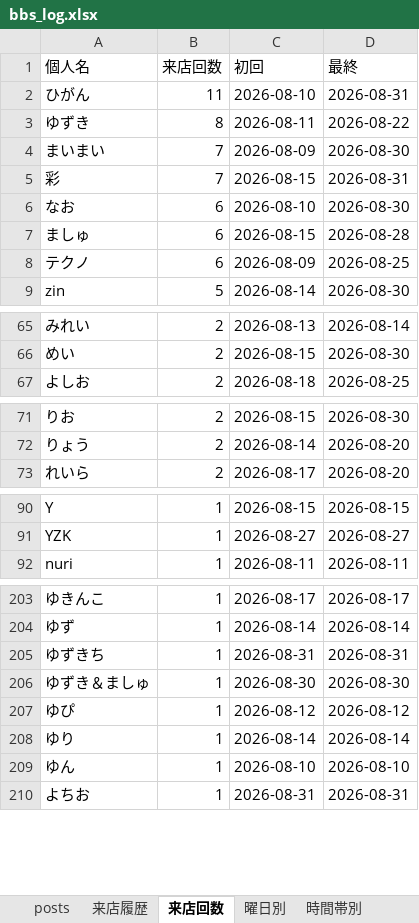
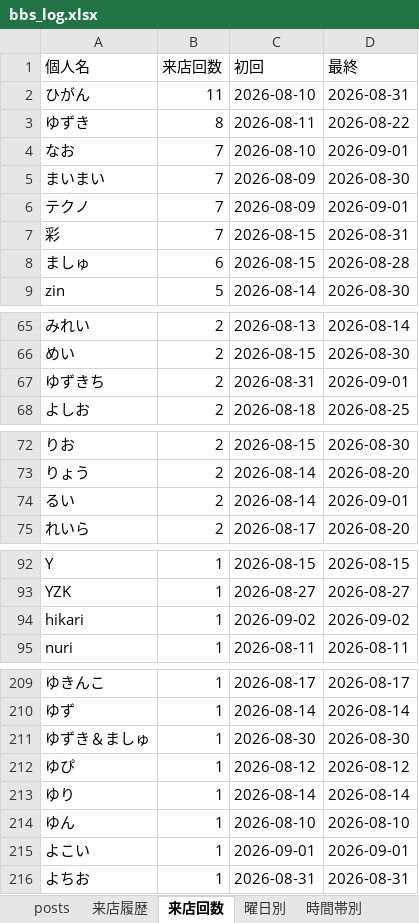
Before and after one commit to satoshiroid/bambitch-bbs-archiver, an Excel workbook: bbs_log.xlsx, sheet 来店回数, drawn as a sheet; only a part is shown, gaps mark what is left out; values as stored, in another font and other column widths than the file's, no borders; removed rows and columns are numbered as before the commit, all else as after; the diff covers the shown part only; the diff names each change by its address in the sheet, - before the commit and + after, or states it on an @@ line.

```diff
--- a/bbs_log.xlsx (sheet 来店回数)
+++ b/bbs_log.xlsx (sheet 来店回数)
+row 4: なお | 7 | 2026-08-10 | 2026-09-01
+row 6: テクノ | 7 | 2026-08-09 | 2026-09-01
-row 6: なお | 6 | 2026-08-10 | 2026-08-30
-row 8: テクノ | 6 | 2026-08-09 | 2026-08-25
+row 67: ゆずきち | 2 | 2026-08-31 | 2026-09-01
+row 74: るい | 2 | 2026-08-14 | 2026-09-01
+row 94: hikari | 1 | 2026-09-02 | 2026-09-02
-row 205: ゆずきち | 1 | 2026-08-31 | 2026-08-31
+row 215: よこい | 1 | 2026-09-01 | 2026-09-01
```
Also changed, not shown: 6 added rows and 1 removed row elsewhere in this sheet, sheet 来店履歴, sheet posts, sheet 同伴ネットワーク, sheet 時間帯別, sheet 月次推移, sheet 曜日別, 1 other file.
